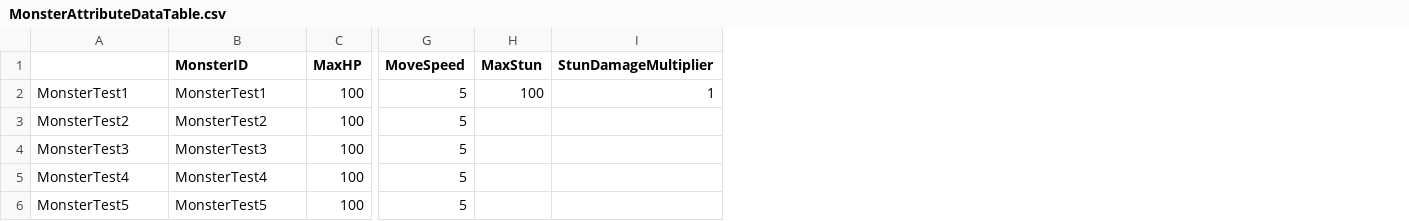
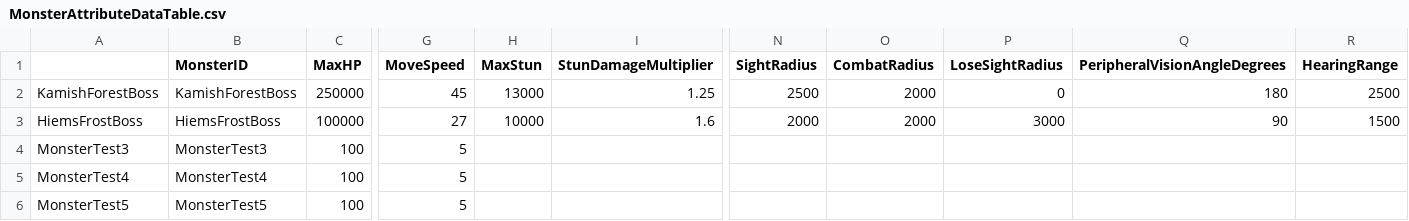
Before and after one commit to choidahey/UE5_CoreReboot, a CSV file: Content/CR4S/_Blueprint/MonsterAI/Data/MonsterAttributeDataTable.csv, drawn as a sheet; only a part is shown, gaps mark what is left out; removed rows and columns are numbered as before the commit, all else as after; rows hold the shown columns only; the diff covers the shown part only; the diff names each change by its address in the sheet, - before the commit and + after, or states it on an @@ line.

Commit message:
[Add] Add RegionBoss base structure and refactor perception setup via attribute data
#01. ARegionBossMonster 기본 구현 (NavInvoker 및 IdleBoredNotify 로직 추가)
#02. RegionBoss 블랙보드 키 추가 및 BB_Region 생성 (일부 기본 키 변경)
#03. 기존 하드코딩된 인식 관련 변수들 FMonsterAttributeRow에 추가
#04. MonsterID를 기반으로 AttributeComponent에서 perception 관련 데이터 가져오도록 구조 수정 (UMonsterPerceptionComponent, BaseMonsterAIController)

```diff
--- a/Content/CR4S/_Blueprint/MonsterAI/Data/MonsterAttributeDataTable.csv
+++ b/Content/CR4S/_Blueprint/MonsterAI/Data/MonsterAttributeDataTable.csv
+column N (SightRadius), row 2: 2500
+column O (CombatRadius), row 2: 2000
+column P (LoseSightRadius), row 2: 0
+column Q (PeripheralVisionAngleDegrees), row 2: 180
+column R (HearingRange), row 2: 2500
-A2: MonsterTest1
+A2: KamishForestBoss
-B2 (MonsterID): MonsterTest1
+B2 (MonsterID): KamishForestBoss
-C2 (MaxHP): 100
+C2 (MaxHP): 250000
-G2 (MoveSpeed): 5
+G2 (MoveSpeed): 45
-H2 (MaxStun): 100
+H2 (MaxStun): 13000
-I2 (StunDamageMultiplier): 1
+I2 (StunDamageMultiplier): 1.25
-row 3: MonsterTest2 | MonsterTest2 | 100 | 5
+row 3: HiemsFrostBoss | HiemsFrostBoss | 100000 | 27 | 10000 | 1.6 | 2000 | 2000 | 3000 | 90 | 1500
```
Also changed, not shown: 1 edited cell elsewhere in this file, 25 other files.
